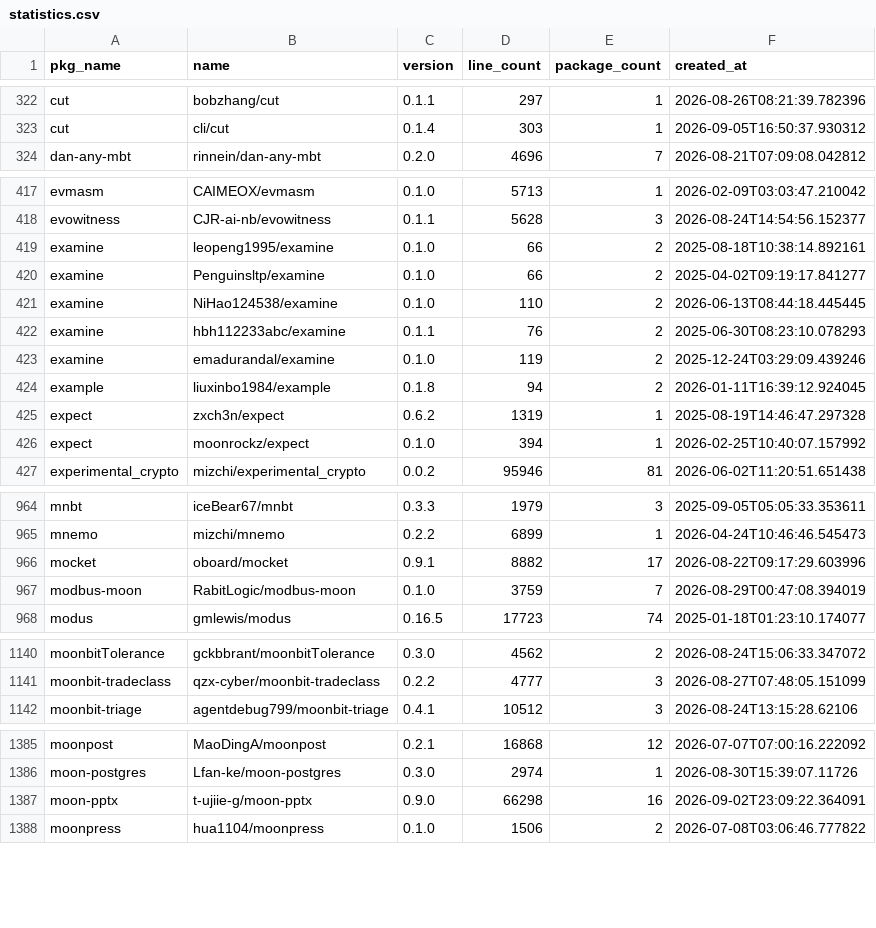
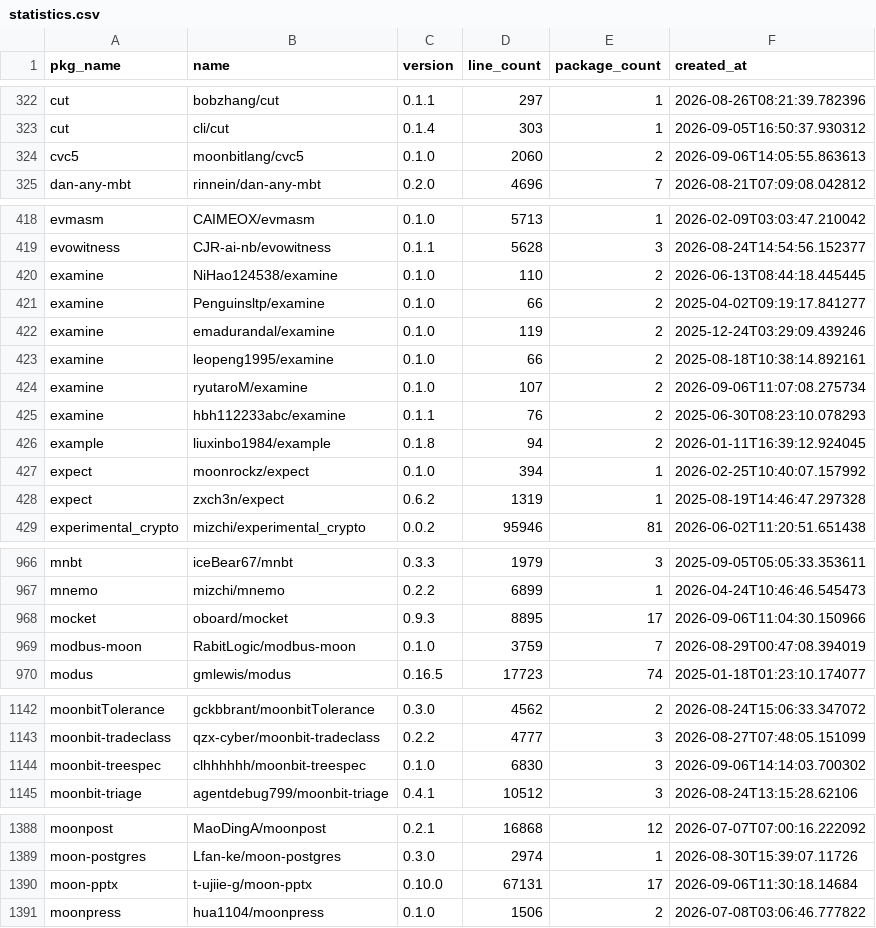
Before and after one commit to fanny480/fanny480.github.io, a CSV file: data/statistics.csv, drawn as a sheet; only a part is shown, gaps mark what is left out; the diff covers the shown part only.

```diff
--- a/data/statistics.csv
+++ b/data/statistics.csv
@@ -323,2 +323,3 @@ cut,bobzhang/cut,0.1.1,297,1,2026-08-26T08:21:39.782396
 cut,cli/cut,0.1.4,303,1,2026-09-05T16:50:37.930312
+cvc5,moonbitlang/cvc5,0.1.0,2060,2,2026-09-06T14:05:55.863613
 dan-any-mbt,rinnein/dan-any-mbt,0.2.0,4696,7,2026-08-21T07:09:08.042812
@@ -418,10 +419,11 @@ evmasm,CAIMEOX/evmasm,0.1.0,5713,1,2026-02-09T03:03:47.210042
 evowitness,CJR-ai-nb/evowitness,0.1.1,5628,3,2026-08-24T14:54:56.152377
-examine,leopeng1995/examine,0.1.0,66,2,2025-08-18T10:38:14.892161
-examine,Penguinsltp/examine,0.1.0,66,2,2025-04-02T09:19:17.841277
 examine,NiHao124538/examine,0.1.0,110,2,2026-06-13T08:44:18.445445
-examine,hbh112233abc/examine,0.1.1,76,2,2025-06-30T08:23:10.078293
+examine,Penguinsltp/examine,0.1.0,66,2,2025-04-02T09:19:17.841277
 examine,emadurandal/examine,0.1.0,119,2,2025-12-24T03:29:09.439246
+examine,leopeng1995/examine,0.1.0,66,2,2025-08-18T10:38:14.892161
+examine,ryutaroM/examine,0.1.0,107,2,2026-09-06T11:07:08.275734
+examine,hbh112233abc/examine,0.1.1,76,2,2025-06-30T08:23:10.078293
 example,liuxinbo1984/example,0.1.8,94,2,2026-01-11T16:39:12.924045
-expect,zxch3n/expect,0.6.2,1319,1,2025-08-19T14:46:47.297328
 expect,moonrockz/expect,0.1.0,394,1,2026-02-25T10:40:07.157992
+expect,zxch3n/expect,0.6.2,1319,1,2025-08-19T14:46:47.297328
 experimental_crypto,mizchi/experimental_crypto,0.0.2,95946,81,2026-06-02T11:20:51.651438
@@ -965,3 +967,3 @@ mnbt,iceBear67/mnbt,0.3.3,1979,3,2025-09-05T05:05:33.353611
 mnemo,mizchi/mnemo,0.2.2,6899,1,2026-04-24T10:46:46.545473
-mocket,oboard/mocket,0.9.1,8882,17,2026-08-22T09:17:29.603996
+mocket,oboard/mocket,0.9.3,8895,17,2026-09-06T11:04:30.150966
 modbus-moon,RabitLogic/modbus-moon,0.1.0,3759,7,2026-08-29T00:47:08.394019
@@ -1141,2 +1143,3 @@ moonbitTolerance,gckbbrant/moonbitTolerance,0.3.0,4562,2,2026-08-24T15:06:33.347
 moonbit-tradeclass,qzx-cyber/moonbit-tradeclass,0.2.2,4777,3,2026-08-27T07:48:05.151099
+moonbit-treespec,clhhhhhh/moonbit-treespec,0.1.0,6830,3,2026-09-06T14:14:03.700302
 moonbit-triage,agentdebug799/moonbit-triage,0.4.1,10512,3,2026-08-24T13:15:28.62106
@@ -1386,3 +1389,3 @@ moonpost,MaoDingA/moonpost,0.2.1,16868,12,2026-07-07T07:00:16.222092
 moon-postgres,Lfan-ke/moon-postgres,0.3.0,2974,1,2026-08-30T15:39:07.11726
-moon-pptx,t-ujiie-g/moon-pptx,0.9.0,66298,16,2026-09-02T23:09:22.364091
+moon-pptx,t-ujiie-g/moon-pptx,0.10.0,67131,17,2026-09-06T11:30:18.14684
 moonpress,hua1104/moonpress,0.1.0,1506,2,2026-07-08T03:06:46.777822
```
Also changed, not shown: 152 moved rows and 3 edited cells elsewhere in this file.
